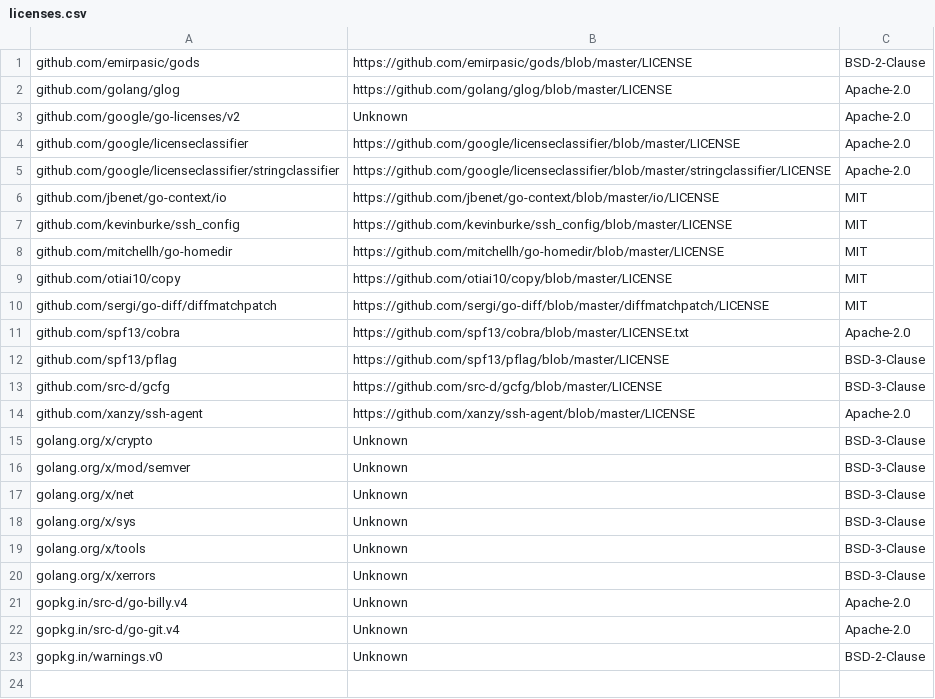
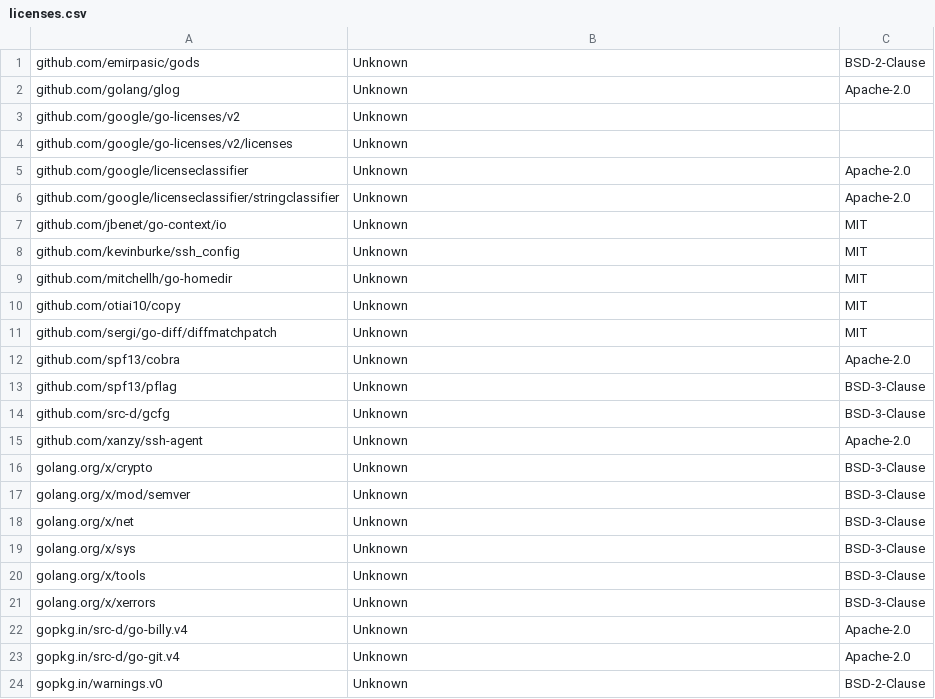
Before and after one commit to google/go-licenses, a CSV file: v2/third_party/licenses.csv, drawn as a sheet.

Commit message:
feat(v2/csv): use module dir as find license boundary

```diff
--- a/v2/third_party/licenses.csv
+++ b/v2/third_party/licenses.csv
@@ -1,15 +1,16 @@
-github.com/emirpasic/gods,https://github.com/emirpasic/gods/blob/master/LICENSE,BSD-2-Clause
-github.com/golang/glog,https://github.com/golang/glog/blob/master/LICENSE,Apache-2.0
-github.com/google/go-licenses/v2,Unknown,Apache-2.0
-github.com/google/licenseclassifier,https://github.com/google/licenseclassifier/blob/master/LICENSE,Apache-2.0
-github.com/google/licenseclassifier/stringclassifier,https://github.com/google/licenseclassifier/blob/master/stringclassifier/LICENSE,Apache-2.0
-github.com/jbenet/go-context/io,https://github.com/jbenet/go-context/blob/master/io/LICENSE,MIT
-github.com/kevinburke/ssh_config,https://github.com/kevinburke/ssh_config/blob/master/LICENSE,MIT
-github.com/mitchellh/go-homedir,https://github.com/mitchellh/go-homedir/blob/master/LICENSE,MIT
-github.com/otiai10/copy,https://github.com/otiai10/copy/blob/master/LICENSE,MIT
-github.com/sergi/go-diff/diffmatchpatch,https://github.com/sergi/go-diff/blob/master/diffmatchpatch/LICENSE,MIT
-github.com/spf13/cobra,https://github.com/spf13/cobra/blob/master/LICENSE.txt,Apache-2.0
-github.com/spf13/pflag,https://github.com/spf13/pflag/blob/master/LICENSE,BSD-3-Clause
-github.com/src-d/gcfg,https://github.com/src-d/gcfg/blob/master/LICENSE,BSD-3-Clause
-github.com/xanzy/ssh-agent,https://github.com/xanzy/ssh-agent/blob/master/LICENSE,Apache-2.0
+github.com/emirpasic/gods,Unknown,BSD-2-Clause
+github.com/golang/glog,Unknown,Apache-2.0
+github.com/google/go-licenses/v2,Unknown,
+github.com/google/go-licenses/v2/licenses,Unknown,
+github.com/google/licenseclassifier,Unknown,Apache-2.0
+github.com/google/licenseclassifier/stringclassifier,Unknown,Apache-2.0
+github.com/jbenet/go-context/io,Unknown,MIT
+github.com/kevinburke/ssh_config,Unknown,MIT
+github.com/mitchellh/go-homedir,Unknown,MIT
+github.com/otiai10/copy,Unknown,MIT
+github.com/sergi/go-diff/diffmatchpatch,Unknown,MIT
+github.com/spf13/cobra,Unknown,Apache-2.0
+github.com/spf13/pflag,Unknown,BSD-3-Clause
+github.com/src-d/gcfg,Unknown,BSD-3-Clause
+github.com/xanzy/ssh-agent,Unknown,Apache-2.0
 golang.org/x/crypto,Unknown,BSD-3-Clause
```
Also changed, not shown: 4 other files.
